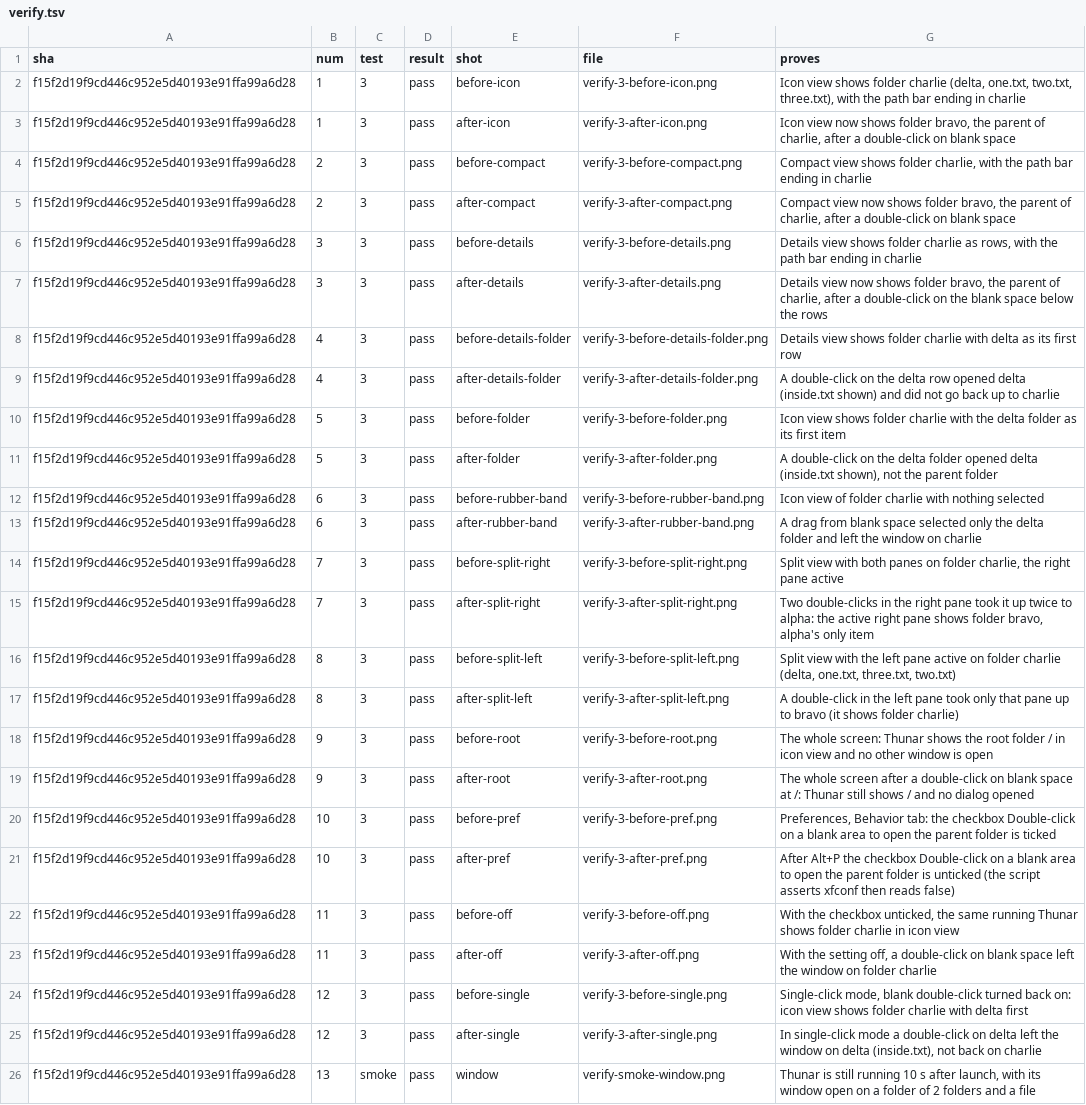
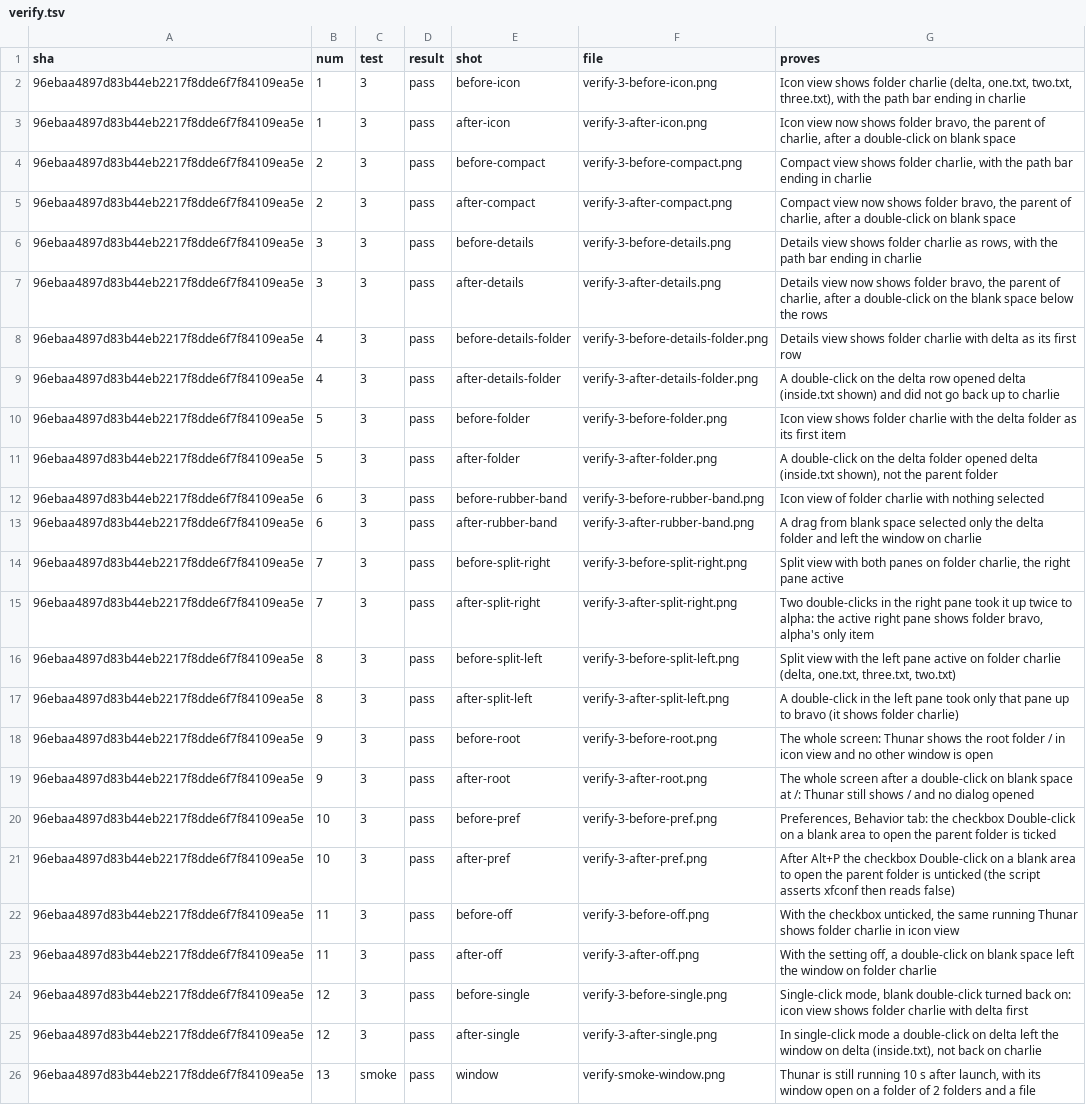
Before and after one commit to alexhu98/thunar, a TSV file: pr-36/verify.tsv, drawn as a sheet; the diff names each change by its address in the sheet, - before the commit and + after, or states it on an @@ line.

```diff
--- a/pr-36/verify.tsv
+++ b/pr-36/verify.tsv
-A2:A26 (sha): f15f2d19f9cd446c952e5d40193e91ffa99a6d28
+A2:A26 (sha): 96ebaa4897d83b44eb2217f8dde6f7f84109ea5e
```
